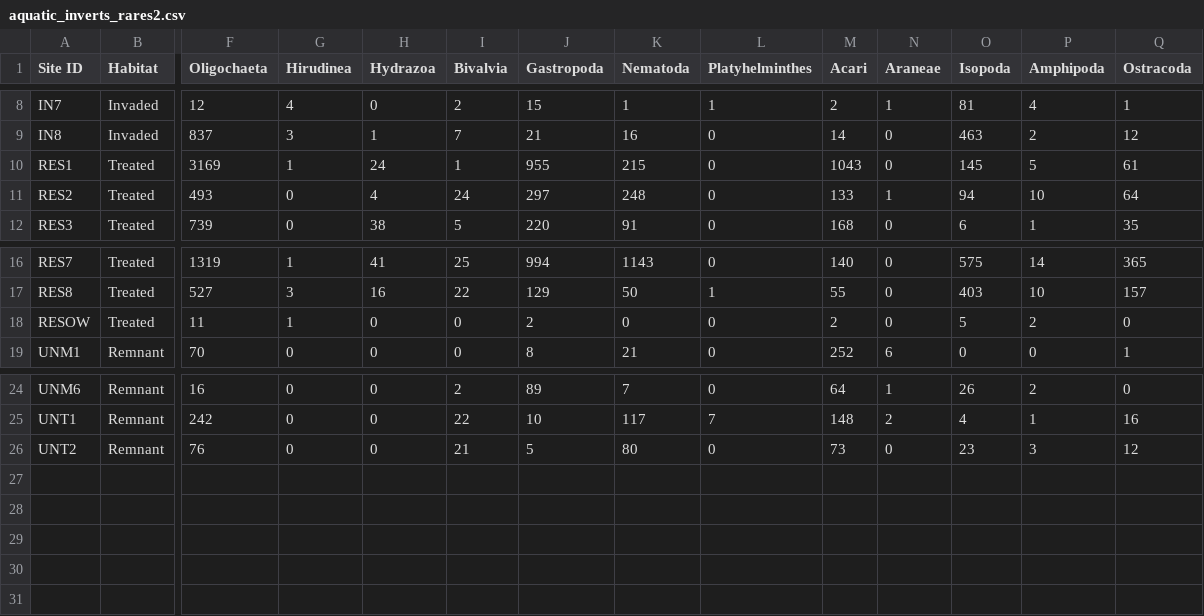
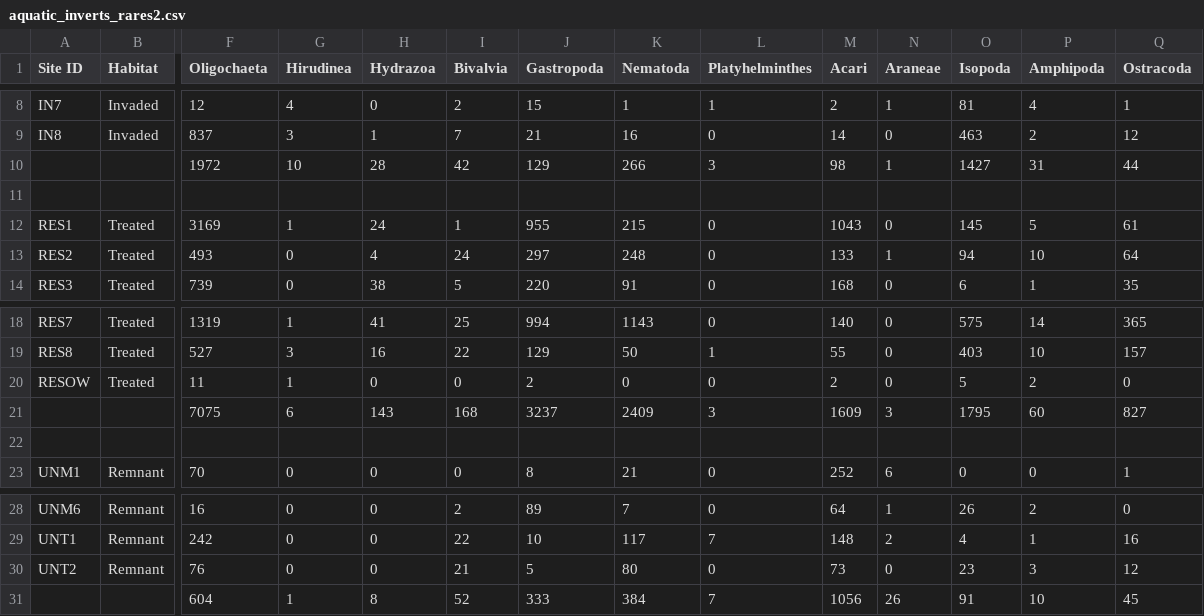
Before and after one commit to cdrobich/PhD3.InvertCommunity, a CSV file: Data/Aquatic/aquatic_inverts_rares2.csv, drawn as a sheet; only a part is shown, gaps mark what is left out; rows hold the shown columns only; the diff names each change by its address in the sheet, - before the commit and + after, or states it on an @@ line.

```diff
--- a/Data/Aquatic/aquatic_inverts_rares2.csv
+++ b/Data/Aquatic/aquatic_inverts_rares2.csv
+row 10:  |  | 1972 | 10 | 28 | 42 | 129 | 266 | 3 | 98 | 1 | 1427 | 31 | 44
+row 11: (empty)
+row 21:  |  | 7075 | 6 | 143 | 168 | 3237 | 2409 | 3 | 1609 | 3 | 1795 | 60 | 827
+row 22: (empty)
+row 31:  |  | 604 | 1 | 8 | 52 | 333 | 384 | 7 | 1056 | 26 | 91 | 10 | 45
```
Also changed, not shown: Data/Emerging/ermerging_time_rares.csv, 11 other files.
